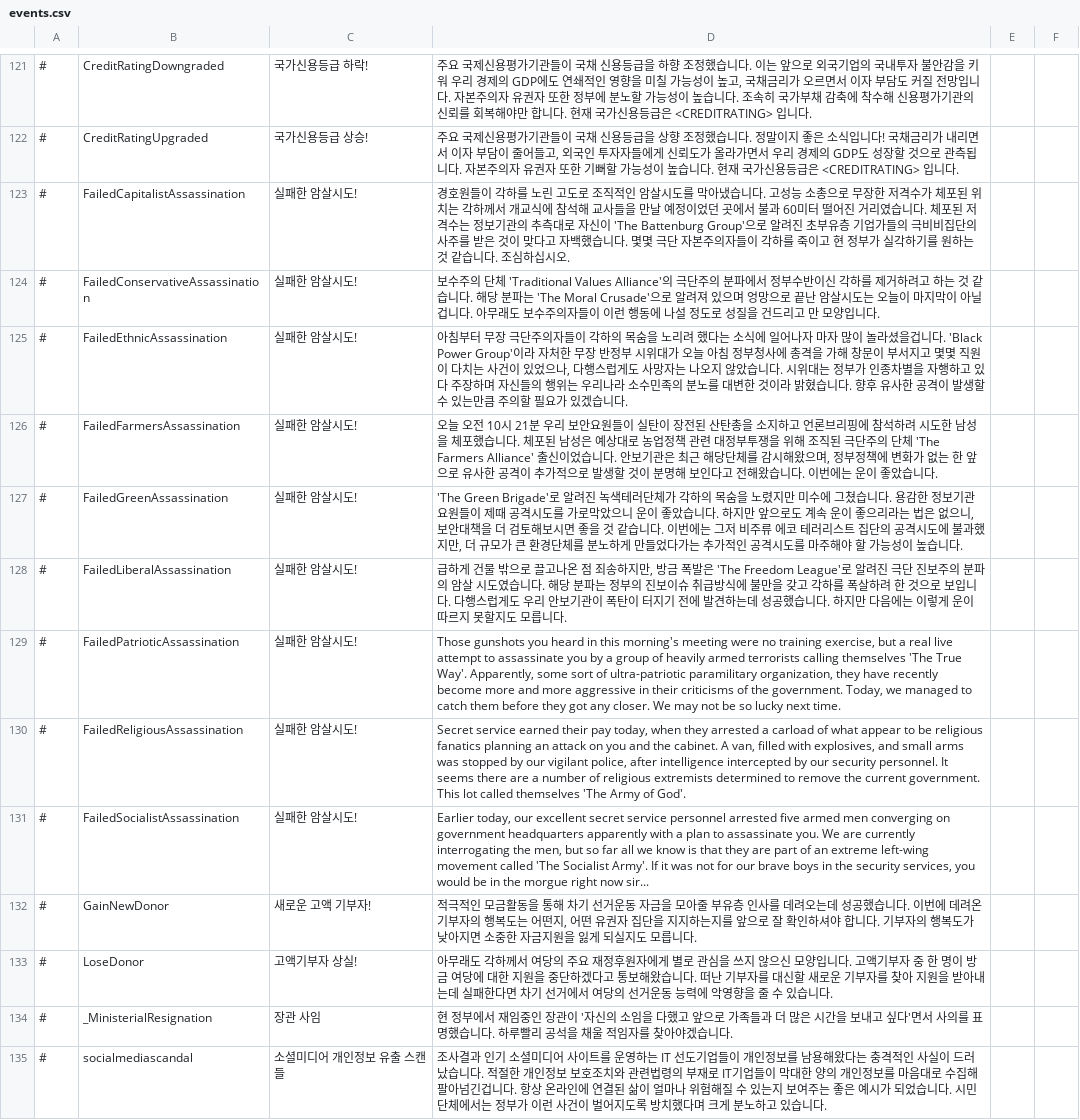
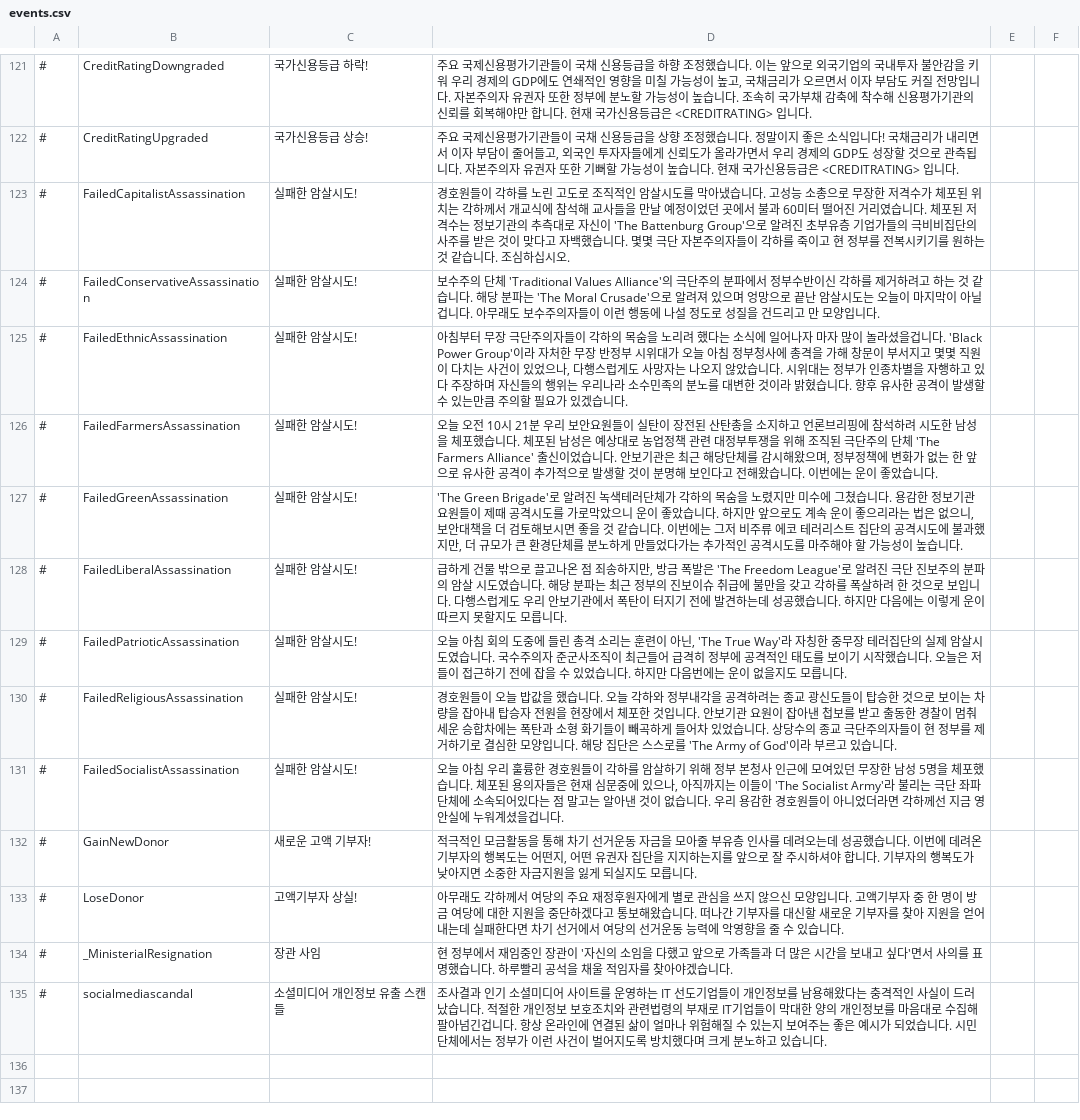
Before and after one commit to whiteforce4/Democracy4KoreanTranslation, a CSV file: Korean/events.csv, drawn as a sheet; only a part is shown, gaps mark what is left out.

Commit message:
Update events.csv
7. FailedLiberalAssassination 에서 rushing you out 은 각하를 급하게 건물 밖으로 내보냈다가 맞는듯
8. 암살 실패 텍스트에서 전반적으로 전작(D3)의 단체명이 나오고 있는데, 이게 그냥 개발진이 실수로 이번작(D4)에 나오는 단체명으로 고치지 못한건지, 아니면 일부러 실패이벤트에는 다른 단체명을 쓰려고 전작에 나오는 단체명을 가져다 썼는지 모르겠음.
9. ultra-patriotic 그냥 국수주의로 옮겼음
10. Secret service 경호실/국/처 중에서 뭐쓸지 모르겠어서 그냥 경호원들이라 씀

```diff
--- a/Korean/events.csv
+++ b/Korean/events.csv
@@ -122,3 +122,3 @@
 #,CreditRatingUpgraded,국가신용등급 상승!,"주요 국제신용평가기관들이 국채 신용등급을 상향 조정했습니다. 정말이지 좋은 소식입니다! 국채금리가 내리면서 이자 부담이 줄어들고, 외국인 투자자들에게 신뢰도가 올라가면서 우리 경제의 GDP도 성장할 것으로 관측됩니다. 자본주의자 유권자 또한 기뻐할 가능성이 높습니다. 현재 국가신용등급은 <CREDITRATING> 입니다."
-#,FailedCapitalistAssassination,실패한 암살시도!,"경호원들이 각하를 노린 고도로 조직적인 암살시도를 막아냈습니다. 고성능 소총으로 무장한 저격수가 체포된 위치는 각하께서 개교식에 참석해 교사들을 만날 예정이었던 곳에서 불과 60미터 떨어진 거리였습니다. 체포된 저격수는 정보기관의 추측대로 자신이 'The Battenburg Group'으로 알려진 초부유층 기업가들의 극비비집단의 사주를 받은 것이 맞다고 자백했습니다. 몇몇 극단 자본주의자들이 각하를 죽이고 현 정부가 실각하기를 원하는 것 같습니다. 조심하십시오."
+#,FailedCapitalistAssassination,실패한 암살시도!,"경호원들이 각하를 노린 고도로 조직적인 암살시도를 막아냈습니다. 고성능 소총으로 무장한 저격수가 체포된 위치는 각하께서 개교식에 참석해 교사들을 만날 예정이었던 곳에서 불과 60미터 떨어진 거리였습니다. 체포된 저격수는 정보기관의 추측대로 자신이 'The Battenburg Group'으로 알려진 초부유층 기업가들의 극비비집단의 사주를 받은 것이 맞다고 자백했습니다. 몇몇 극단 자본주의자들이 각하를 죽이고 현 정부를 전복시키기를 원하는 것 같습니다. 조심하십시오."
 #,FailedConservativeAssassination,실패한 암살시도!,보수주의 단체 'Traditional Values Alliance'의 극단주의 분파에서 정부수반이신 각하를 제거하려고 하는 것 같습니다. 해당 분파는 'The Moral Crusade'으로 알려져 있으며 엉망으로 끝난 암살시도는 오늘이 마지막이 아닐겁니다. 아무래도 보수주의자들이 이런 행동에 나설 정도로 성질을 건드리고 만 모양입니다.
@@ -127,8 +127,8 @@
 #,FailedGreenAssassination,실패한 암살시도!,"'The Green Brigade'로 알려진 녹색테러단체가 각하의 목숨을 노렸지만 미수에 그쳤습니다. 용감한 정보기관 요원들이 제때 공격시도를 가로막았으니 운이 좋았습니다. 하지만 앞으로도 계속 운이 좋으리라는 법은 없으니, 보안대책을 더 검토해보시면 좋을 것 같습니다. 이번에는 그저 비주류 에코 테러리스트 집단의 공격시도에 불과했지만, 더 규모가 큰 환경단체를 분노하게 만들었다가는 추가적인 공격시도를 마주해야 할 가능성이 높습니다."
-#,FailedLiberalAssassination,실패한 암살시도!,"급하게 건물 밖으로 끌고나온 점 죄송하지만, 방금 폭발은 'The Freedom League'로 알려진 극단 진보주의 분파의 암살 시도였습니다. 해당 분파는 정부의 진보이슈 취급방식에 불만을 갖고 각하를 폭살하려 한 것으로 보입니다. 다행스럽게도 우리 안보기관이 폭탄이 터지기 전에 발견하는데 성공했습니다. 하지만 다음에는 이렇게 운이 따르지 못할지도 모릅니다."
-#,FailedPatrioticAssassination,실패한 암살시도!,"Those gunshots you heard in this morning's meeting were no training exercise, but a real live attempt to assassinate you by a group of heavily armed terrorists calling themselves 'The True Way'. Apparently, some sort of ultra-patriotic paramilitary organization, they have recently become more and more aggressive in their criticisms of the government. Today, we managed to catch them before they got any closer. We may not be so lucky next time."
-#,FailedReligiousAssassination,실패한 암살시도!,"Secret service earned their pay today, when they arrested a carload of what appear to be religious fanatics planning an attack on you and the cabinet. A van, filled with explosives, and small arms was stopped by our vigilant police, after intelligence intercepted by our security personnel. It seems there are a number of religious extremists determined to remove the current government. This lot called themselves 'The Army of God'."
-#,FailedSocialistAssassination,실패한 암살시도!,"Earlier today, our excellent secret service personnel arrested five armed men converging on government headquarters apparently with a plan to assassinate you. We are currently interrogating the men, but so far all we know is that they are part of an extreme left-wing movement called 'The Socialist Army'. If it was not for our brave boys in the security services, you would be in the morgue right now sir..."
-#,GainNewDonor,새로운 고액 기부자!,"적극적인 모금활동을 통해 차기 선거운동 자금을 모아줄 부유층 인사를 데려오는데 성공했습니다. 이번에 데려온 기부자의 행복도는 어떤지, 어떤 유권자 집단을 지지하는지를 앞으로 잘 확인하셔야 합니다. 기부자의 행복도가 낮아지면 소중한 자금지원을 잃게 되실지도 모릅니다."
-#,LoseDonor,고액기부자 상실!,아무래도 각하께서 여당의 주요 재정후원자에게 별로 관심을 쓰지 않으신 모양입니다. 고액기부자 중 한 명이 방금 여당에 대한 지원을 중단하겠다고 통보해왔습니다. 떠난 기부자를 대신할 새로운 기부자를 찾아 지원을 받아내는데 실패한다면 차기 선거에서 여당의 선거운동 능력에 악영향을 줄 수 있습니다.
+#,FailedLiberalAssassination,실패한 암살시도!,"급하게 건물 밖으로 끌고나온 점 죄송하지만, 방금 폭발은 'The Freedom League'로 알려진 극단 진보주의 분파의 암살 시도였습니다. 해당 분파는 최근 정부의 진보이슈 취급에 불만을 갖고 각하를 폭살하려 한 것으로 보입니다. 다행스럽게도 우리 안보기관에서 폭탄이 터지기 전에 발견하는데 성공했습니다. 하지만 다음에는 이렇게 운이 따르지 못할지도 모릅니다."
+#,FailedPatrioticAssassination,실패한 암살시도!,"오늘 아침 회의 도중에 들린 총격 소리는 훈련이 아닌, 'The True Way'라 자칭한 중무장 테러집단의 실제 암살시도였습니다. 국수주의자 준군사조직이 최근들어 급격히 정부에 공격적인 태도를 보이기 시작했습니다. 오늘은 저들이 접근하기 전에 잡을 수 있었습니다. 하지만 다음번에는 운이 없을지도 모릅니다."
+#,FailedReligiousAssassination,실패한 암살시도!,"경호원들이 오늘 밥값을 했습니다. 오늘 각하와 정부내각을 공격하려는 종교 광신도들이 탑승한 것으로 보이는 차량을 잡아내 탑승자 전원을 현장에서 체포한 것입니다. 안보기관 요원이 잡아낸 첩보를 받고 출동한 경찰이 멈춰세운 승합차에는 폭탄과 소형 화기들이 빼곡하게 들어차 있었습니다. 상당수의 종교 극단주의자들이 현 정부를 제거하기로 결심한 모양입니다. 해당 집단은 스스로를 'The Army of God'이라 부르고 있습니다."
+#,FailedSocialistAssassination,실패한 암살시도!,"오늘 아침 우리 훌륭한 경호원들이 각하를 암살하기 위해 정부 본청사 인근에 모여있던 무장한 남성 5명을 체포했습니다. 체포된 용의자들은 현재 심문중에 있으나, 아직까지는 이들이 'The Socialist Army'라 불리는 극단 좌파단체에 소속되어있다는 점 말고는 알아낸 것이 없습니다. 우리 용감한 경호원들이 아니었더라면 각하께선 지금 영안실에 누워계셨을겁니다."
+#,GainNewDonor,새로운 고액 기부자!,"적극적인 모금활동을 통해 차기 선거운동 자금을 모아줄 부유층 인사를 데려오는데 성공했습니다. 이번에 데려온 기부자의 행복도는 어떤지, 어떤 유권자 집단을 지지하는지를 앞으로 잘 주시하셔야 합니다. 기부자의 행복도가 낮아지면 소중한 자금지원을 잃게 되실지도 모릅니다."
+#,LoseDonor,고액기부자 상실!,아무래도 각하께서 여당의 주요 재정후원자에게 별로 관심을 쓰지 않으신 모양입니다. 고액기부자 중 한 명이 방금 여당에 대한 지원을 중단하겠다고 통보해왔습니다. 떠나간 기부자를 대신할 새로운 기부자를 찾아 지원을 얻어내는데 실패한다면 차기 선거에서 여당의 선거운동 능력에 악영향을 줄 수 있습니다.
 #,_MinisterialResignation,장관 사임,현 정부에서 재임중인 장관이 '자신의 소임을 다했고 앞으로 가족들과 더 많은 시간을 보내고 싶다'면서 사의를 표명했습니다. 하루빨리 공석을 채울 적임자를 찾아야겠습니다.
```
